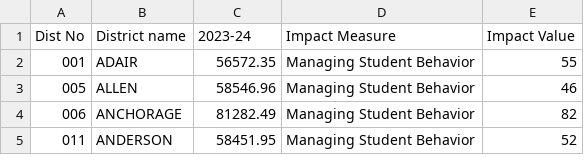
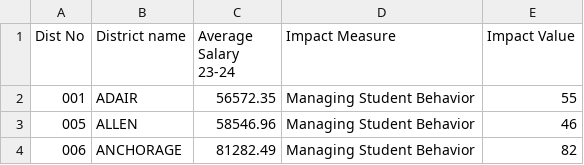
Before and after one commit to LucyHCollins/Teacher_Turnover, a CSV file: combined_salary_behavior.csv, drawn as a sheet; only a part is shown; the shorter side is filled out with more unchanged rows.

Commit message:
updated avg salary name and readme data dictionary

```diff
--- a/combined_salary_behavior.csv
+++ b/combined_salary_behavior.csv
@@ -1,2 +1,2 @@
-Dist No,District name,2023-24,Impact Measure,Impact Value
+Dist No,District name,Average Salary 23-24,Impact Measure,Impact Value
 001,ADAIR ,56572.35,Managing Student Behavior,55
```
Also changed, not shown: combined_salary_climate.csv, combined_salary_leadership.csv, 4 other files.
